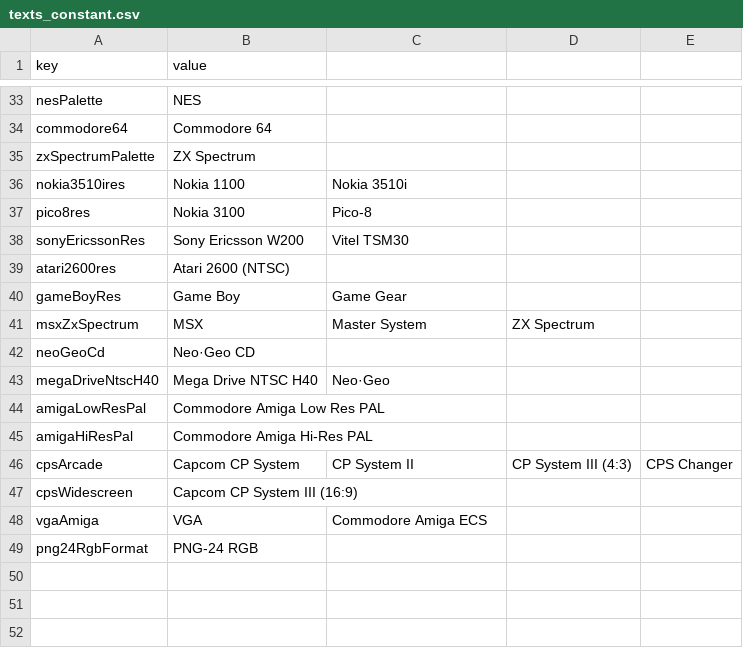
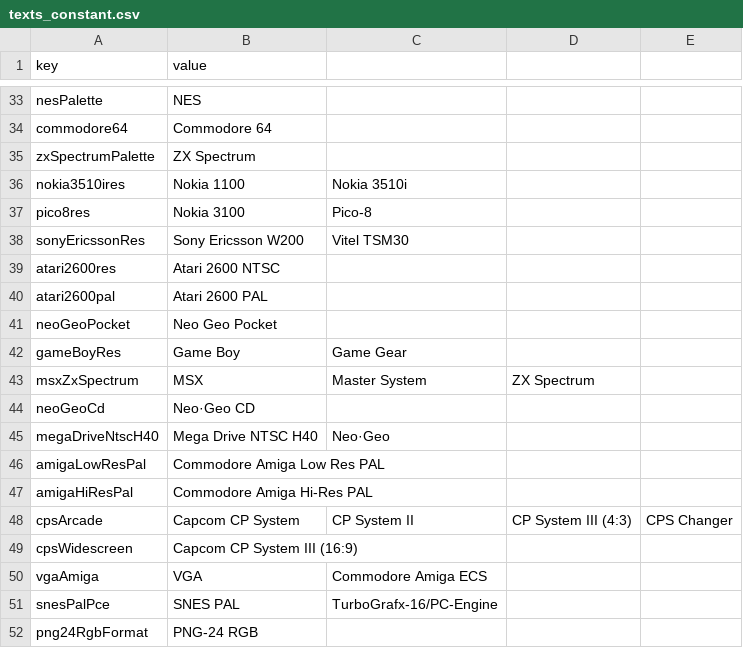
Before and after one commit to Anarkade/deliaxe-paint, a CSV file: src/locales/texts_constant.csv, drawn as a sheet; only a part is shown, gaps mark what is left out.

```diff
--- a/src/locales/texts_constant.csv
+++ b/src/locales/texts_constant.csv
@@ -38,3 +38,5 @@ pico8res,Nokia 3100, Pico-8
 sonyEricssonRes,Sony Ericsson W200, Vitel TSM30
-atari2600res,Atari 2600 (NTSC)
+atari2600res,Atari 2600 NTSC
+atari2600pal,Atari 2600 PAL
+neoGeoPocket,Neo Geo Pocket
 gameBoyRes,Game Boy, Game Gear
@@ -48,2 +50,3 @@ cpsWidescreen,Capcom CP System III (16:9)
 vgaAmiga,VGA, Commodore Amiga ECS
+snesPalPce,SNES PAL, TurboGrafx-16/PC-Engine
 png24RgbFormat,PNG-24 RGB
```
Also changed, not shown: src/locales/translationsChangeResolution.csv, 2 other files.
